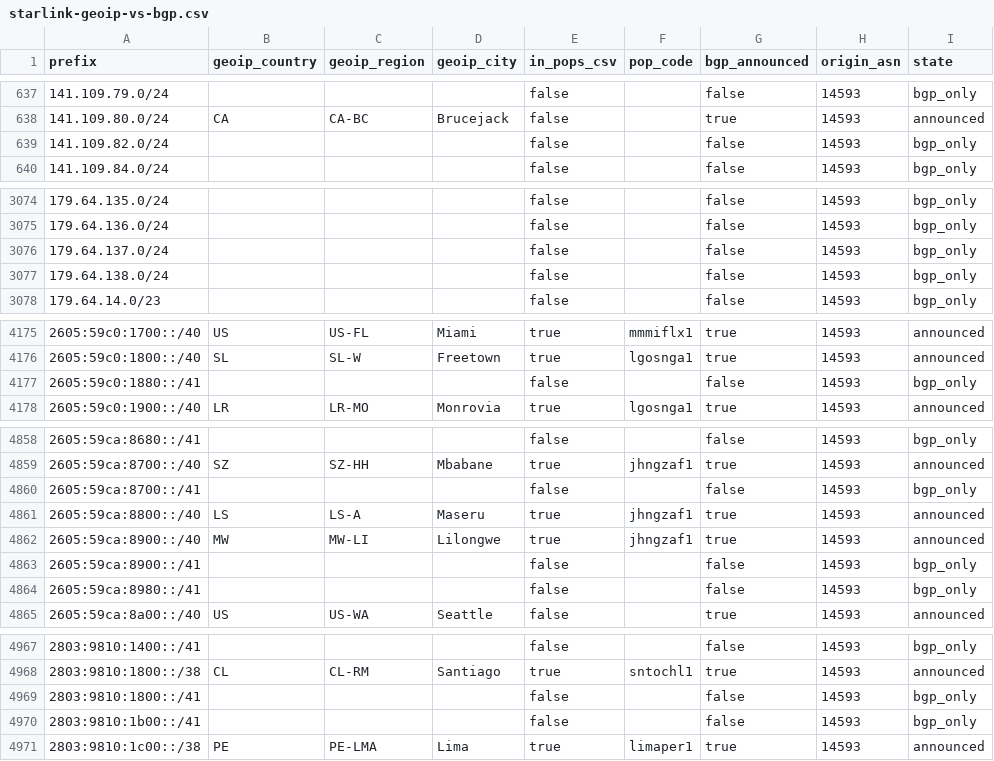
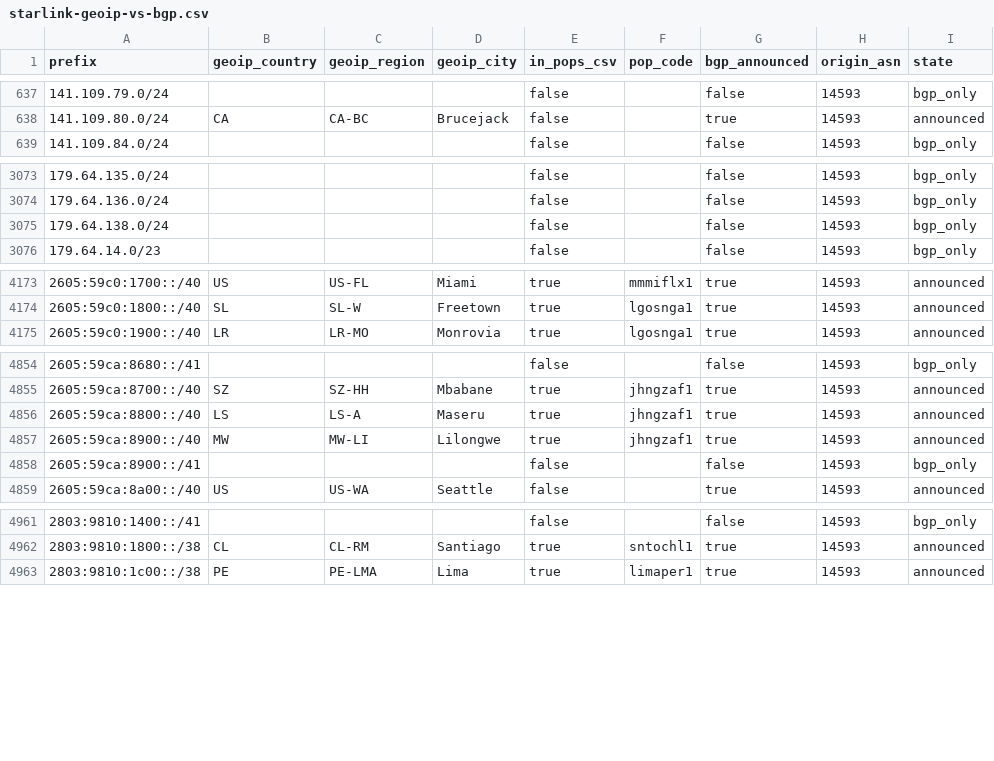
Before and after one commit to ipanalytics/Sat-geoip, a CSV file: outputs/starlink-geoip-vs-bgp.csv, drawn as a sheet; only a part is shown, gaps mark what is left out; the diff covers the shown part only; the diff names each change by its address in the sheet, - before the commit and + after, or states it on an @@ line.

```diff
--- a/outputs/starlink-geoip-vs-bgp.csv
+++ b/outputs/starlink-geoip-vs-bgp.csv
-row 639: 141.109.82.0/24 |  |  |  | false |  | false | 14593 | bgp_only
-row 3076: 179.64.137.0/24 |  |  |  | false |  | false | 14593 | bgp_only
-row 4177: 2605:59c0:1880::/41 |  |  |  | false |  | false | 14593 | bgp_only
-row 4860: 2605:59ca:8700::/41 |  |  |  | false |  | false | 14593 | bgp_only
-row 4864: 2605:59ca:8980::/41 |  |  |  | false |  | false | 14593 | bgp_only
-row 4969: 2803:9810:1800::/41 |  |  |  | false |  | false | 14593 | bgp_only
-row 4970: 2803:9810:1b00::/41 |  |  |  | false |  | false | 14593 | bgp_only
```
Also changed, not shown: 2 removed rows and 12 edited cells elsewhere in this file, outputs/prefix-changes.csv, 9 other files.
